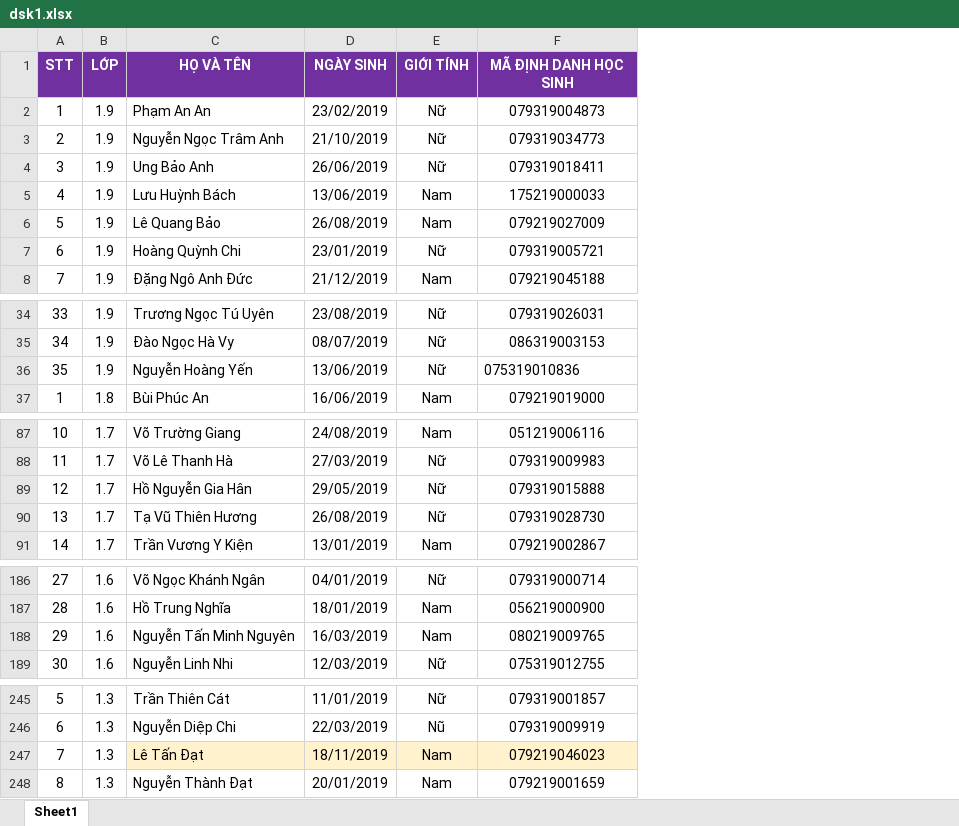
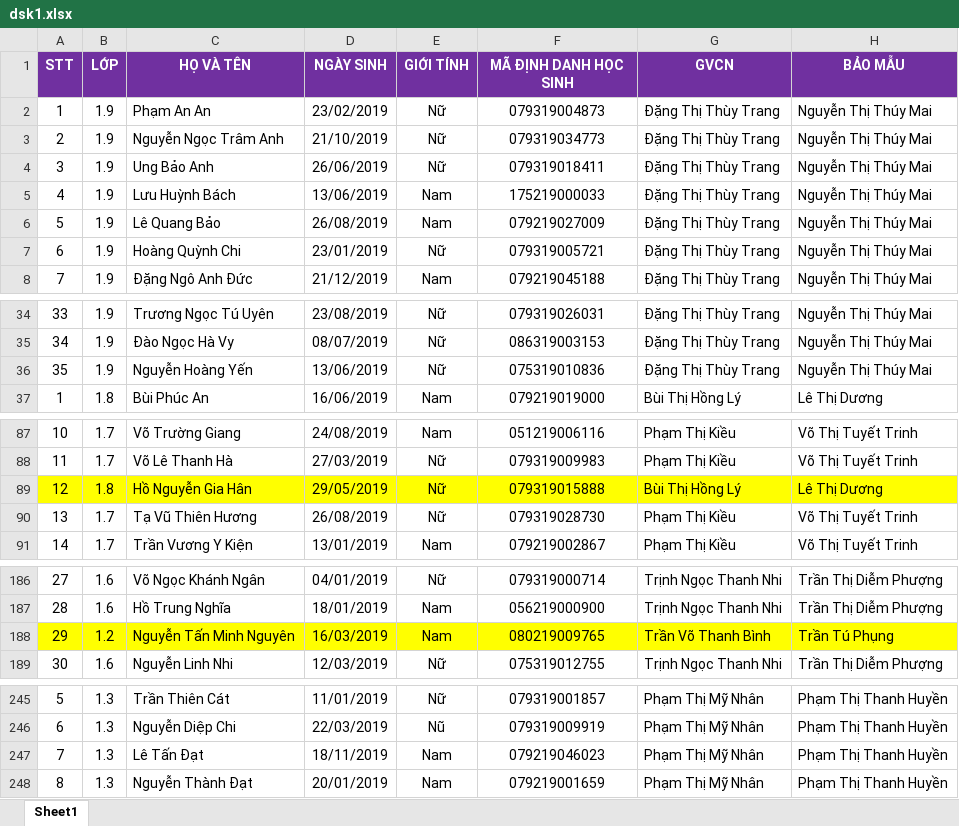
Before and after one commit to tungocvan/adminlt-laravel-12, an Excel workbook: dsk1.xlsx, sheet Sheet1, drawn as a sheet; only a part is shown, gaps mark what is left out; values as stored, in another font and other column widths than the file's, no borders; the diff covers the shown part only; the diff names each change by its address in the sheet, - before the commit and + after, or states it on an @@ line.

Commit message:
tra-cuu-hoc-sinh-1

```diff
--- a/dsk1.xlsx (sheet Sheet1)
+++ b/dsk1.xlsx (sheet Sheet1)
+column G (GVCN), rows 2-8: all Đặng Thị Thùy Trang; rows 34-37: Đặng Thị Thùy Trang | Đặng Thị Thùy Trang | Đặng Thị Thùy Trang | Bùi Thị Hồng Lý; rows 87-91: Phạm Thị Kiều | Phạm Thị Kiều | Bùi Thị Hồng Lý | Phạm Thị Kiều | Phạm Thị Kiều; rows 186-189: Trịnh Ngọc Thanh Nhi | Trịnh Ngọc Thanh Nhi | Trần Võ Thanh Bình | Trịnh Ngọc Thanh Nhi; rows 245-248: all Phạm Thị Mỹ Nhân
+column H (BẢO MẪU), rows 2-8: all Nguyễn Thị Thúy Mai; rows 34-37: Nguyễn Thị Thúy Mai | Nguyễn Thị Thúy Mai | Nguyễn Thị Thúy Mai | Lê Thị Dương; rows 87-91: Võ Thị Tuyết Trinh | Võ Thị Tuyết Trinh | Lê Thị Dương | Võ Thị Tuyết Trinh | Võ Thị Tuyết Trinh; rows 186-189: Trần Thị Diễm Phượng | Trần Thị Diễm Phượng | Trần Tú Phụng | Trần Thị Diễm Phượng; rows 245-248: all Phạm Thị Thanh Huyền
-F36 alignment: left
+F36 alignment: center
-A89:F89 fill: none
+A89:F89 fill: #FFFF00
-B89 (LỚP): 1.7
+B89 (LỚP): 1.8
-A188:F188 fill: none
+A188:F188 fill: #FFFF00
-B188 (LỚP): 1.6
+B188 (LỚP): 1.2
-C247:F247 fill: #FFF2CC
+C247:F247 fill: none
```
Also changed, not shown: cell formats elsewhere in this sheet, 4 other files.
